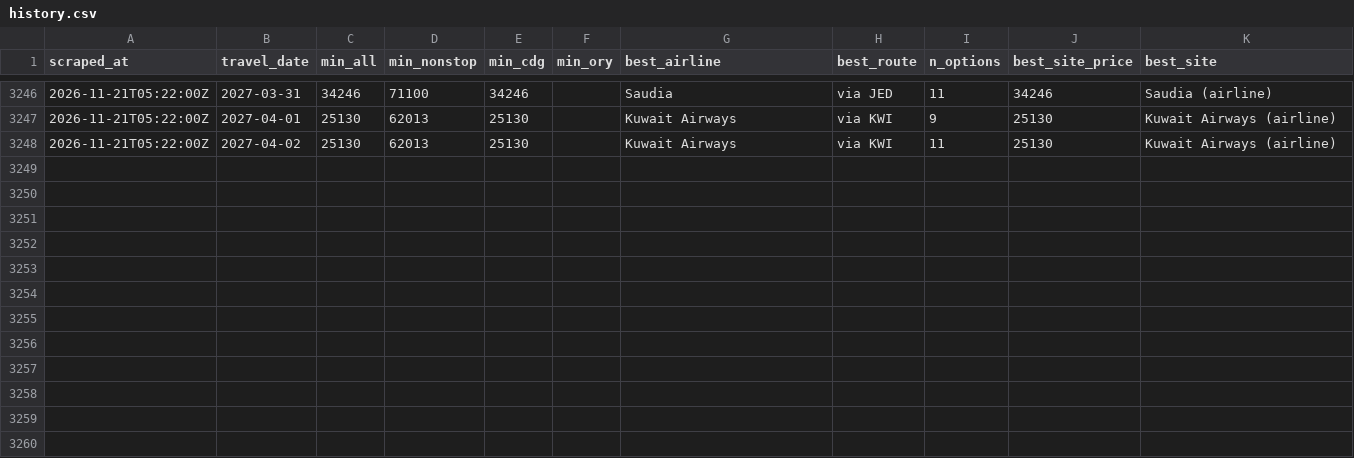
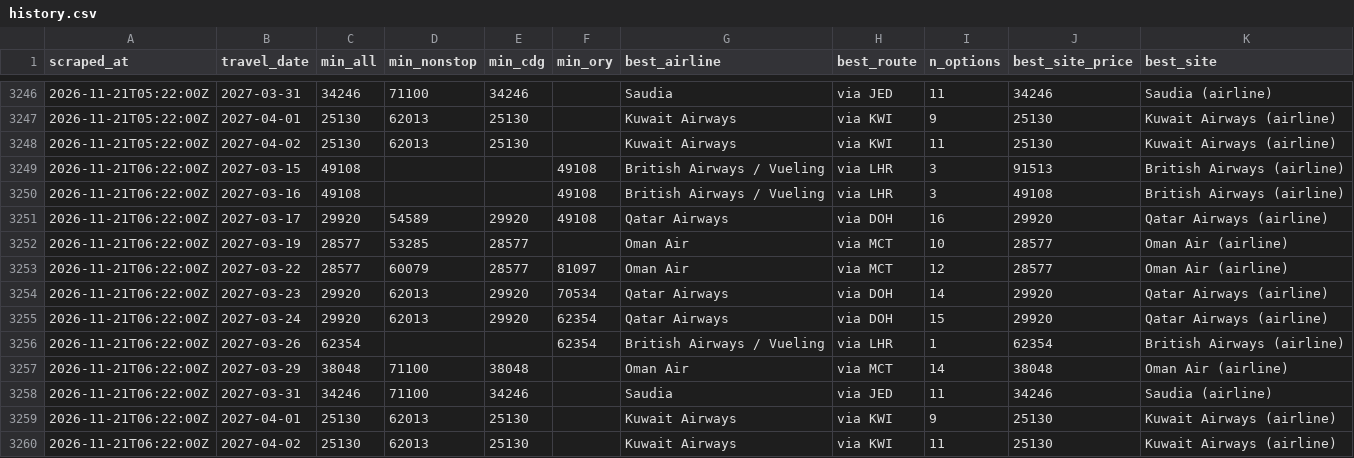
Before and after one commit to rmalhotra6/Sky_Fares, a CSV file: data/history.csv, drawn as a sheet; only a part is shown, gaps mark what is left out; the diff names each change by its address in the sheet, - before the commit and + after, or states it on an @@ line.

```diff
--- a/data/history.csv
+++ b/data/history.csv
+row 3249: 2026-11-21T06:22:00Z | 2027-03-15 | 49108 |  |  | 49108 | British Airways / Vueling | via LHR | 3 | 91513 | British Airways (airline)
+row 3250: 2026-11-21T06:22:00Z | 2027-03-16 | 49108 |  |  | 49108 | British Airways / Vueling | via LHR | 3 | 49108 | British Airways (airline)
+row 3251: 2026-11-21T06:22:00Z | 2027-03-17 | 29920 | 54589 | 29920 | 49108 | Qatar Airways | via DOH | 16 | 29920 | Qatar Airways (airline)
+row 3252: 2026-11-21T06:22:00Z | 2027-03-19 | 28577 | 53285 | 28577 |  | Oman Air | via MCT | 10 | 28577 | Oman Air (airline)
+row 3253: 2026-11-21T06:22:00Z | 2027-03-22 | 28577 | 60079 | 28577 | 81097 | Oman Air | via MCT | 12 | 28577 | Oman Air (airline)
+row 3254: 2026-11-21T06:22:00Z | 2027-03-23 | 29920 | 62013 | 29920 | 70534 | Qatar Airways | via DOH | 14 | 29920 | Qatar Airways (airline)
+row 3255: 2026-11-21T06:22:00Z | 2027-03-24 | 29920 | 62013 | 29920 | 62354 | Qatar Airways | via DOH | 15 | 29920 | Qatar Airways (airline)
+row 3256: 2026-11-21T06:22:00Z | 2027-03-26 | 62354 |  |  | 62354 | British Airways / Vueling | via LHR | 1 | 62354 | British Airways (airline)
+row 3257: 2026-11-21T06:22:00Z | 2027-03-29 | 38048 | 71100 | 38048 |  | Oman Air | via MCT | 14 | 38048 | Oman Air (airline)
+row 3258: 2026-11-21T06:22:00Z | 2027-03-31 | 34246 | 71100 | 34246 |  | Saudia | via JED | 11 | 34246 | Saudia (airline)
+row 3259: 2026-11-21T06:22:00Z | 2027-04-01 | 25130 | 62013 | 25130 |  | Kuwait Airways | via KWI | 9 | 25130 | Kuwait Airways (airline)
+row 3260: 2026-11-21T06:22:00Z | 2027-04-02 | 25130 | 62013 | 25130 |  | Kuwait Airways | via KWI | 11 | 25130 | Kuwait Airways (airline)
```
Also changed, not shown: 5 other files.
